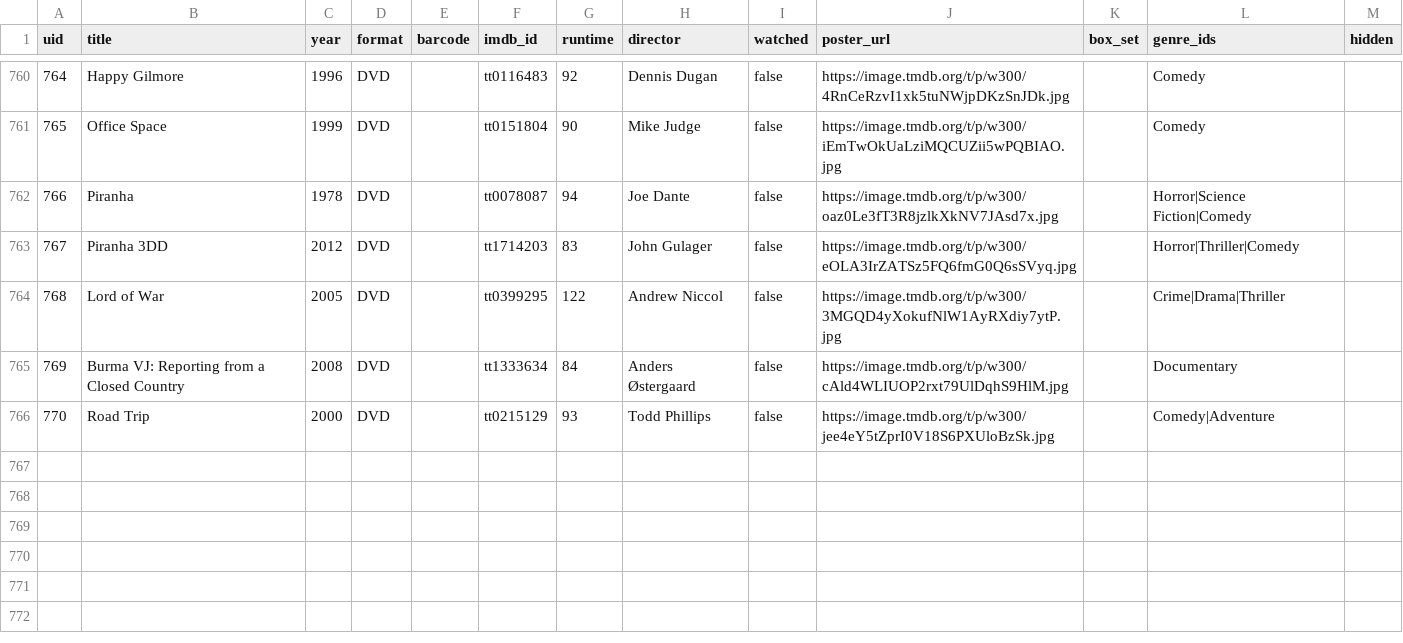
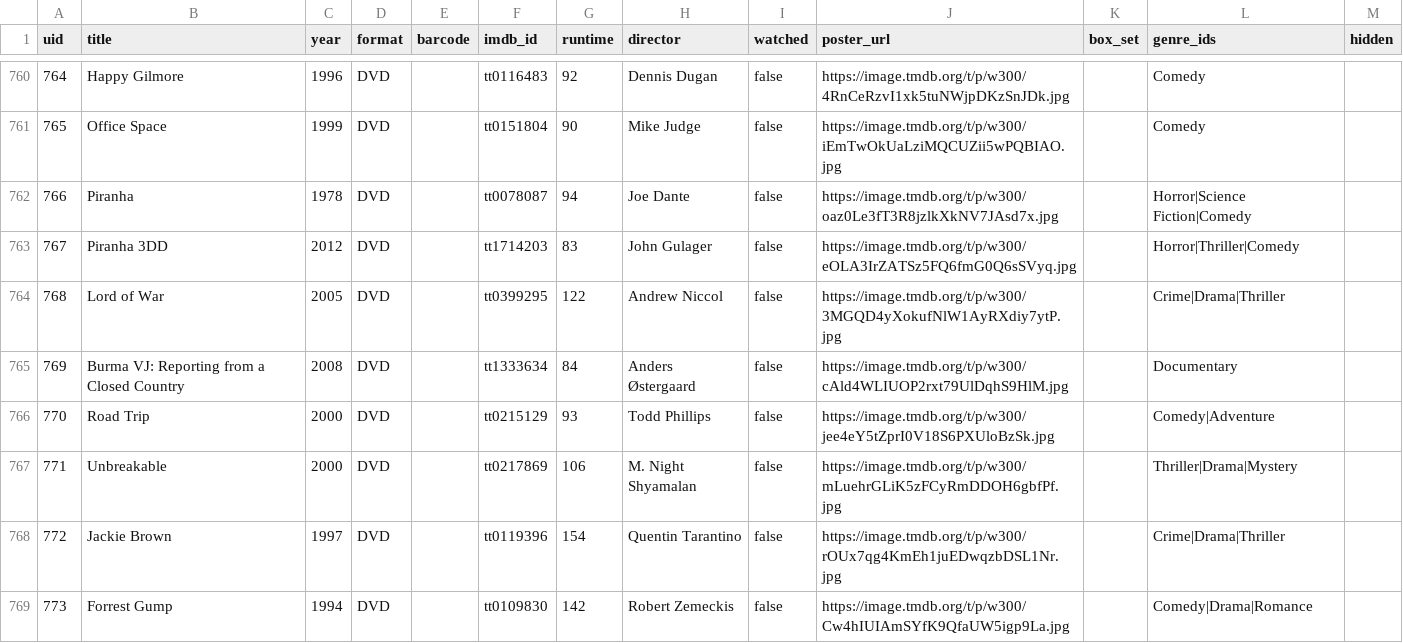
Before and after one commit to wonderdk/BeKindRewind, a CSV file: movies.csv, drawn as a sheet; only a part is shown, gaps mark what is left out.

Commit message:
Add 3 films

```diff
--- a/movies.csv
+++ b/movies.csv
@@ -766 +766,4 @@
 "770","Road Trip","2000","DVD","","tt0215129","93","Todd Phillips","false","https://image.tmdb.org/t/p/w300/jee4eY5tZprI0V18S6PXUloBzSk.jpg","","Comedy|Adventure",""
+"771","Unbreakable","2000","DVD","","tt0217869","106","M. Night Shyamalan","false","https://image.tmdb.org/t/p/w300/mLuehrGLiK5zFCyRmDDOH6gbfPf.jpg","","Thriller|Drama|Mystery",""
+"772","Jackie Brown","1997","DVD","","tt0119396","154","Quentin Tarantino","false","https://image.tmdb.org/t/p/w300/rOUx7qg4KmEh1juEDwqzbDSL1Nr.jpg","","Crime|Drama|Thriller",""
+"773","Forrest Gump","1994","DVD","","tt0109830","142","Robert Zemeckis","false","https://image.tmdb.org/t/p/w300/Cw4hIUIAmSYfK9QfaUW5igp9La.jpg","","Comedy|Drama|Romance",""
```
